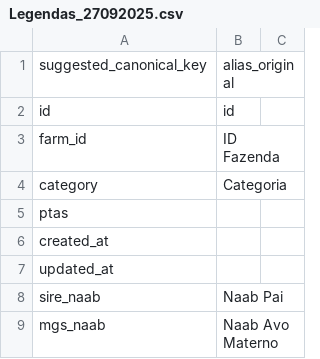
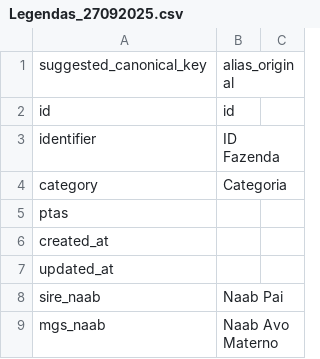
Before and after one commit to selectsiresAI/gen-genie-advisor, a CSV file: public/Legendas_27092025.csv, drawn as a sheet; only a part is shown.

```diff
--- a/public/Legendas_27092025.csv
+++ b/public/Legendas_27092025.csv
@@ -2,3 +2,3 @@ suggested_canonical_key,alias_original
 id,id
-farm_id,ID Fazenda
+identifier,ID Fazenda
 category,Categoria
```
Also changed, not shown: 2 other files.
